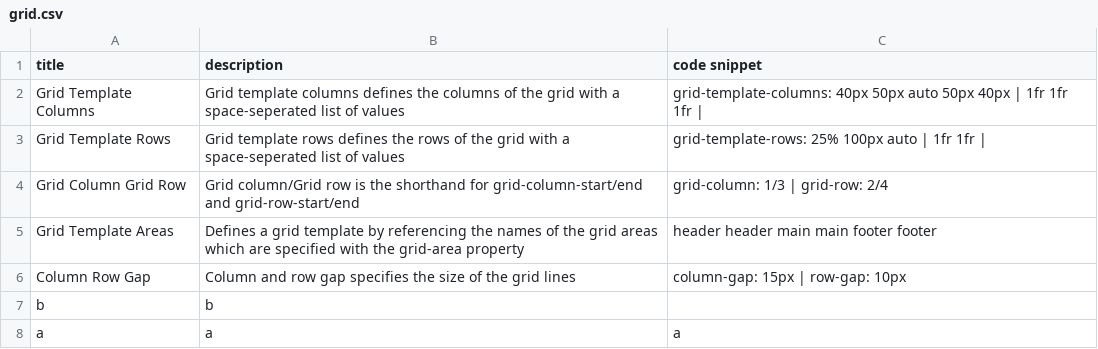
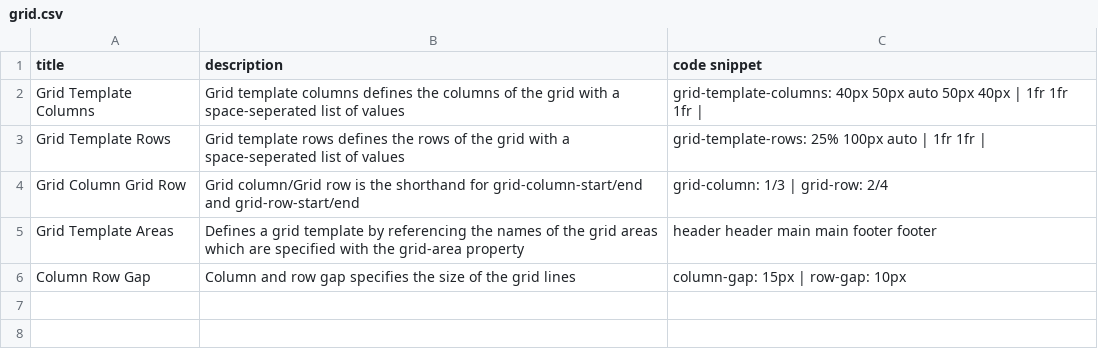
Before and after one commit to DanielJamesK/CodeLibrary, a CSV file: src/grid.csv, drawn as a sheet; the diff names each change by its address in the sheet, - before the commit and + after, or states it on an @@ line.

```diff
--- a/src/grid.csv
+++ b/src/grid.csv
-row 7: b | b
-row 8: a | a | a
```
Also changed, not shown: src/favourites.csv, src/flexbox.csv, 3 other files.
